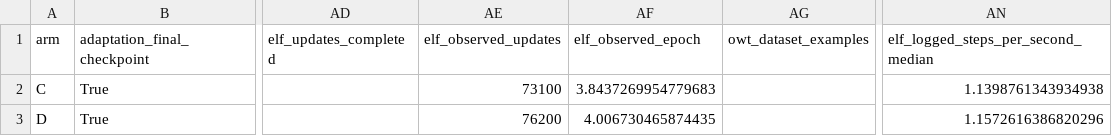
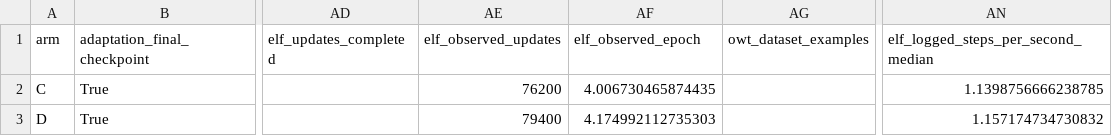
Before and after one commit to yashizhang/ELF, a CSV file: training.csv, drawn as a sheet; only a part is shown, gaps mark what is left out; the diff names each change by its address in the sheet, - before the commit and + after, or states it on an @@ line.

Commit message:
Record both fourth ELF epochs and matched exposure counters

```diff
--- a/training.csv
+++ b/training.csv
-AE2 (elf_observed_updates): 73100
+AE2 (elf_observed_updates): 76200
-AF2 (elf_observed_epoch): 3.8437269954779683
+AF2 (elf_observed_epoch): 4.006730465874435
-AN2: 1.1398761343934938
+AN2: 1.1398756666238785
-AE3 (elf_observed_updates): 76200
+AE3 (elf_observed_updates): 79400
-AF3 (elf_observed_epoch): 4.006730465874435
+AF3 (elf_observed_epoch): 4.174992112735303
-AN3: 1.1572616386820296
+AN3: 1.157174734730832
```
Also changed, not shown: compute.csv, stage_compute.csv, 5 other files.
